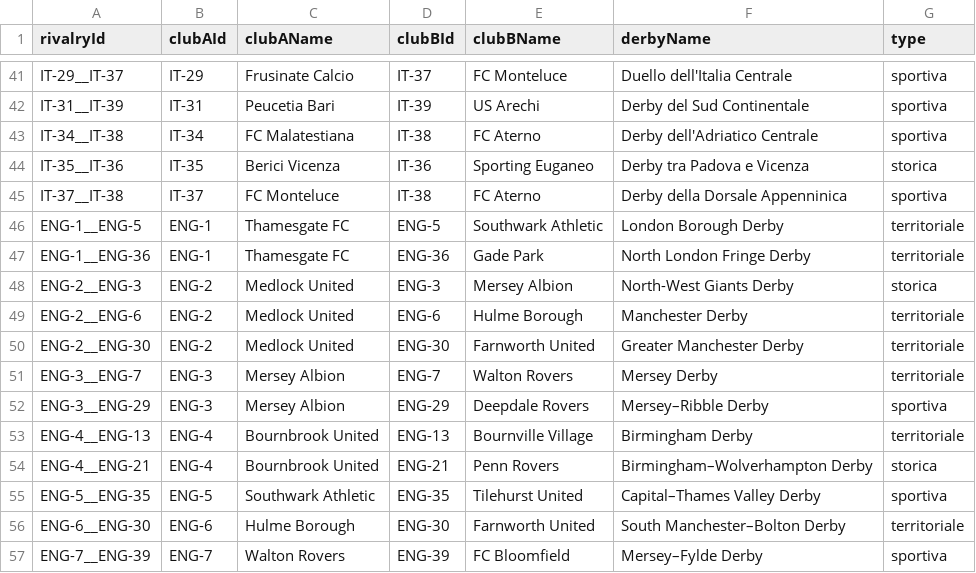
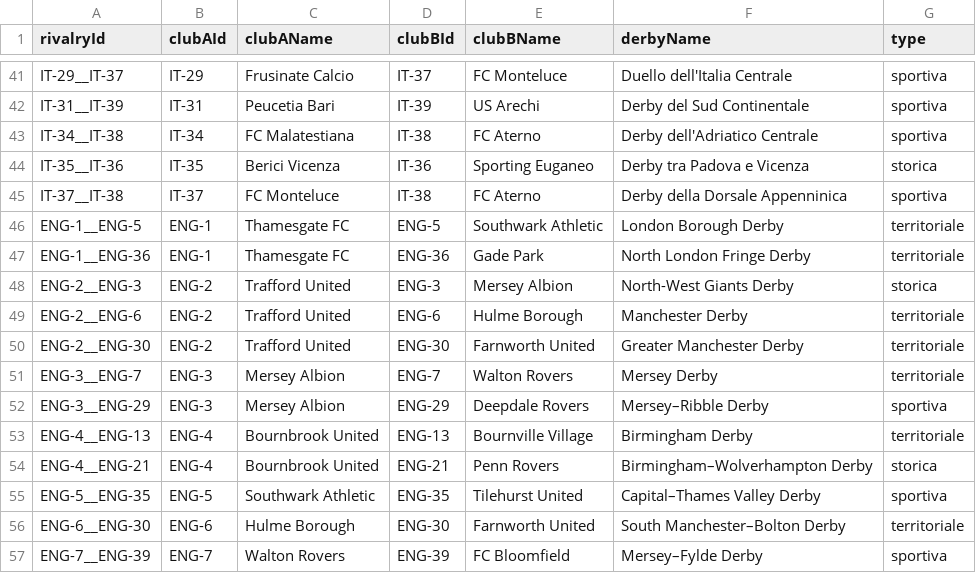
Before and after one commit to FraGioco9/football-architect, a CSV file: data/club-rivalries.csv, drawn as a sheet; only a part is shown, gaps mark what is left out.

Commit message:
chore(clubs): confirm Foundry Park and align Trafford identity snapshots

```diff
--- a/data/club-rivalries.csv
+++ b/data/club-rivalries.csv
@@ -47,5 +47,5 @@ ENG-1__ENG-5,ENG-1,Thamesgate FC,ENG-5,Southwark Athletic,London Borough Derby,t
 ENG-1__ENG-36,ENG-1,Thamesgate FC,ENG-36,Gade Park,North London Fringe Derby,territoriale
-ENG-2__ENG-3,ENG-2,Medlock United,ENG-3,Mersey Albion,North-West Giants Derby,storica
-ENG-2__ENG-6,ENG-2,Medlock United,ENG-6,Hulme Borough,Manchester Derby,territoriale
-ENG-2__ENG-30,ENG-2,Medlock United,ENG-30,Farnworth United,Greater Manchester Derby,territoriale
+ENG-2__ENG-3,ENG-2,Trafford United,ENG-3,Mersey Albion,North-West Giants Derby,storica
+ENG-2__ENG-6,ENG-2,Trafford United,ENG-6,Hulme Borough,Manchester Derby,territoriale
+ENG-2__ENG-30,ENG-2,Trafford United,ENG-30,Farnworth United,Greater Manchester Derby,territoriale
 ENG-3__ENG-7,ENG-3,Mersey Albion,ENG-7,Walton Rovers,Mersey Derby,territoriale
```
Also changed, not shown: data/clubs-registry.csv, 8 other files.
